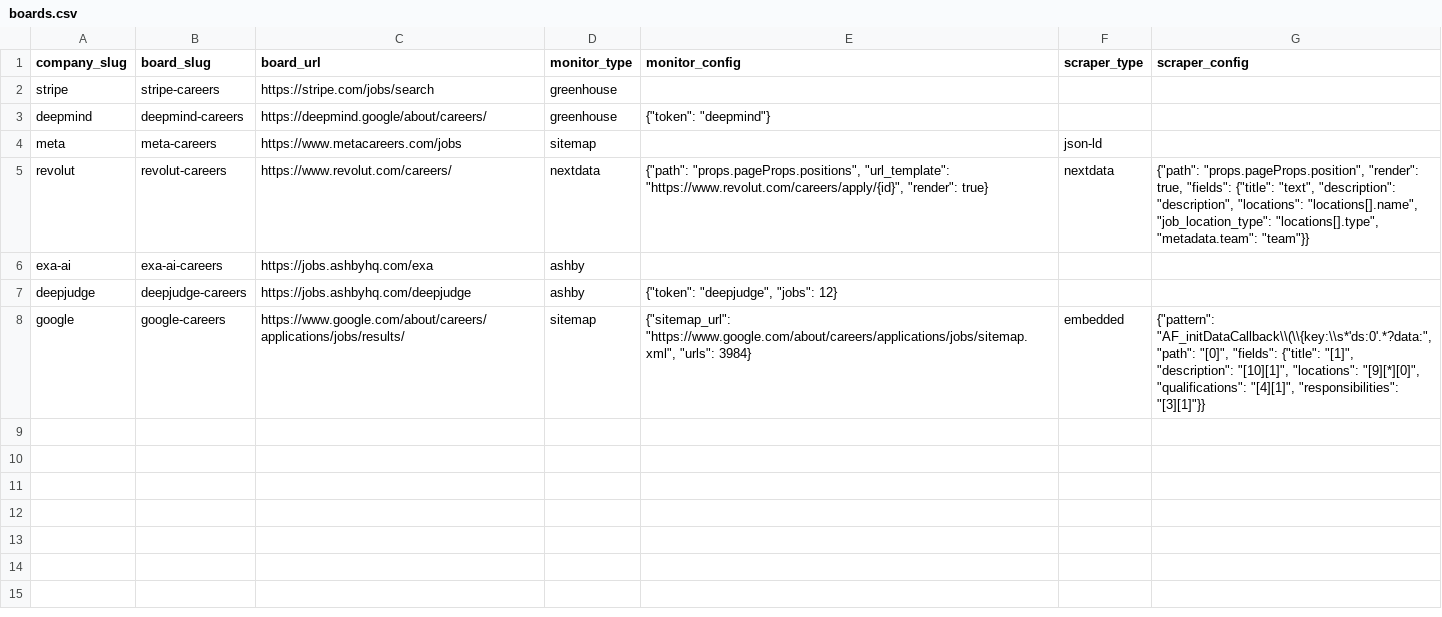
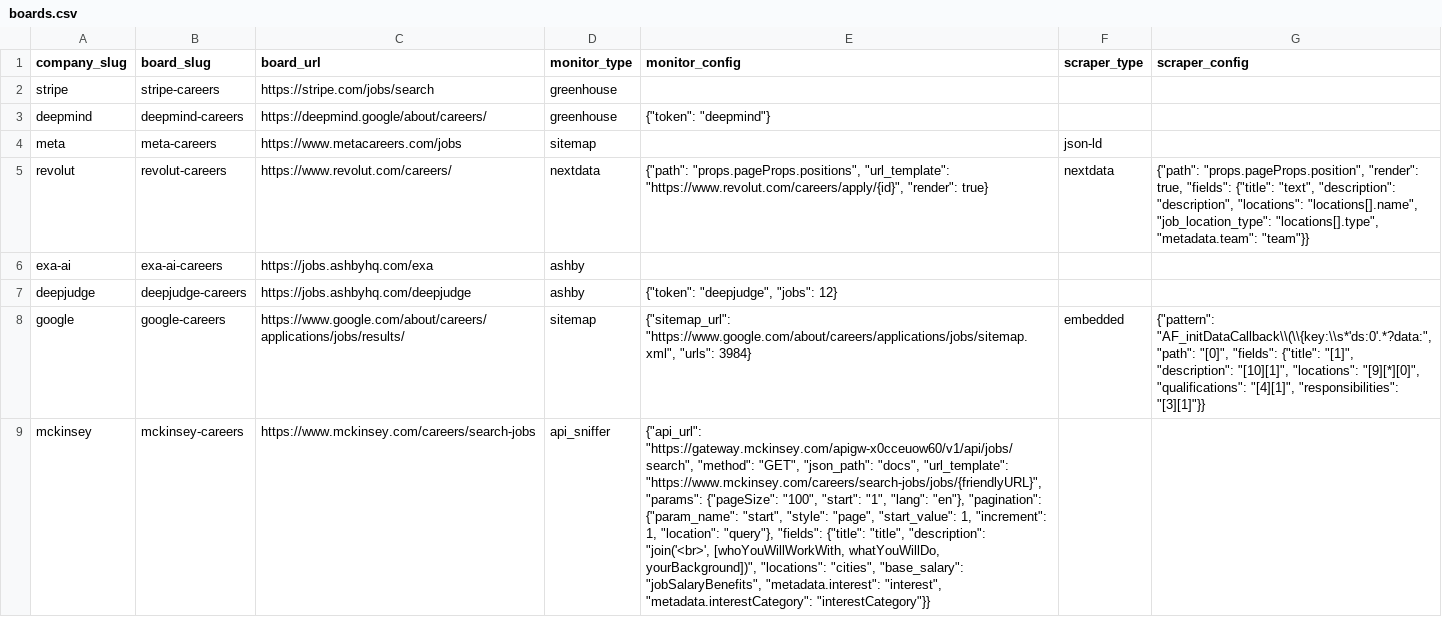
Before and after one commit to colophon-group/jobseek, a CSV file: apps/crawler/data/boards.csv, drawn as a sheet; the diff names each change by its address in the sheet, - before the commit and + after, or states it on an @@ line.

```diff
--- a/apps/crawler/data/boards.csv
+++ b/apps/crawler/data/boards.csv
+row 9: mckinsey | mckinsey-careers | https://www.mckinsey.com/careers/search-jobs | api_sniffer | {"api_url": "https://gateway.mckinsey.com/apigw-x0cceuow60/v1/api/jobs/search", "method": "GET", "json_path": "docs", "url_template": "https://www.mckinsey.com/careers/search-jobs/jobs/{friendlyURL}", "params": {"pageSize": "100", "start": "1", "lang": "en"}, "pagination": {"param_name": "start", "style": "page", "start_value": 1, "increment": 1, "location": "query"}, "fields": {"title": "title", "description": "join('<br>', [whoYouWillWorkWith, whatYouWillDo, yourBackground])", "locations": "cities", "base_salary": "jobSalaryBenefits", "metadata.interest": "interest", "metadata.interestCategory": "interestCategory"}}
```
Also changed, not shown: apps/crawler/data/companies.csv, 1 other file.
